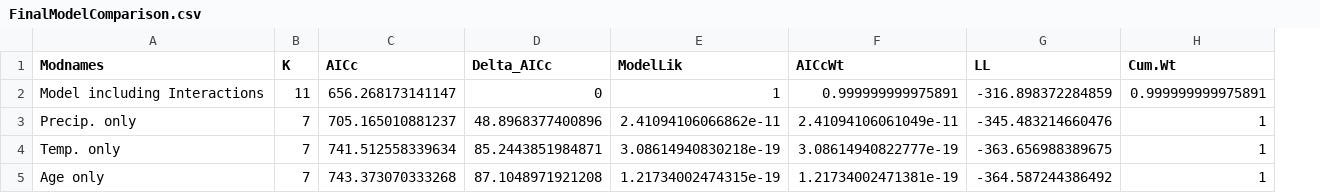
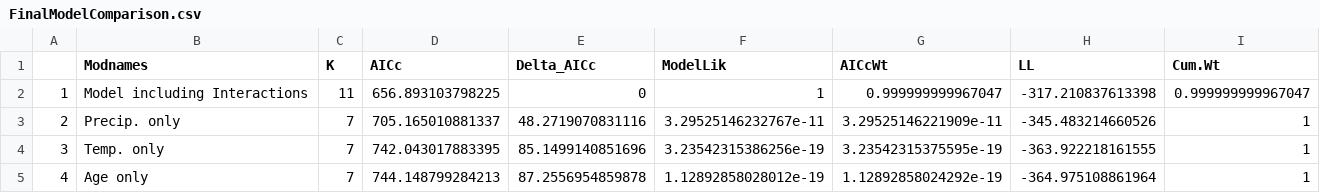
Before and after one commit to phil-martin-research/Liu_reanalysis, a CSV file: Results/FinalModelComparison.csv, drawn as a sheet; addresses are those after the commit; the diff names each change by its address in the sheet, - before the commit and + after, or states it on an @@ line.

```diff
--- a/Results/FinalModelComparison.csv
+++ b/Results/FinalModelComparison.csv
+column A, rows 2-5: 1 | 2 | 3 | 4
-D2 (AICc): 656.268173141147
+D2 (AICc): 656.893103798225
-G2 (AICcWt): 0.999999999975891
+G2 (AICcWt): 0.999999999967047
-H2 (LL): -316.898372284859
+H2 (LL): -317.210837613398
-I2 (Cum.Wt): 0.999999999975891
+I2 (Cum.Wt): 0.999999999967047
-D3 (AICc): 705.165010881237
+D3 (AICc): 705.165010881337
-E3 (Delta_AICc): 48.8968377400896
+E3 (Delta_AICc): 48.2719070831116
-F3 (ModelLik): 2.41094106066862e-11
+F3 (ModelLik): 3.29525146232767e-11
-G3 (AICcWt): 2.41094106061049e-11
+G3 (AICcWt): 3.29525146221909e-11
-H3 (LL): -345.483214660476
+H3 (LL): -345.483214660526
-D4 (AICc): 741.512558339634
+D4 (AICc): 742.043017883395
-E4 (Delta_AICc): 85.2443851984871
+E4 (Delta_AICc): 85.1499140851696
-F4 (ModelLik): 3.08614940830218e-19
+F4 (ModelLik): 3.23542315386256e-19
-G4 (AICcWt): 3.08614940822777e-19
+G4 (AICcWt): 3.23542315375595e-19
-H4 (LL): -363.656988389675
+H4 (LL): -363.922218161555
-D5 (AICc): 743.373070333268
+D5 (AICc): 744.148799284213
-E5 (Delta_AICc): 87.1048971921208
+E5 (Delta_AICc): 87.2556954859878
-F5 (ModelLik): 1.21734002474315e-19
+F5 (ModelLik): 1.12892858028012e-19
-G5 (AICcWt): 1.21734002471381e-19
+G5 (AICcWt): 1.12892858024292e-19
-H5 (LL): -364.587244386492
+H5 (LL): -364.975108861964
```
Also changed, not shown: Results/LIUmodels_SAC.csv, Results/NullModel.Comparison.csv, 1 other file.
